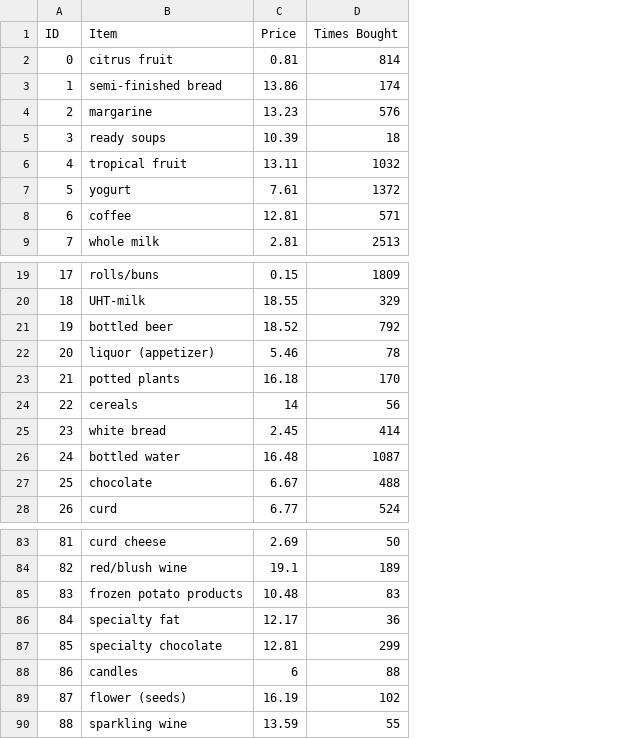
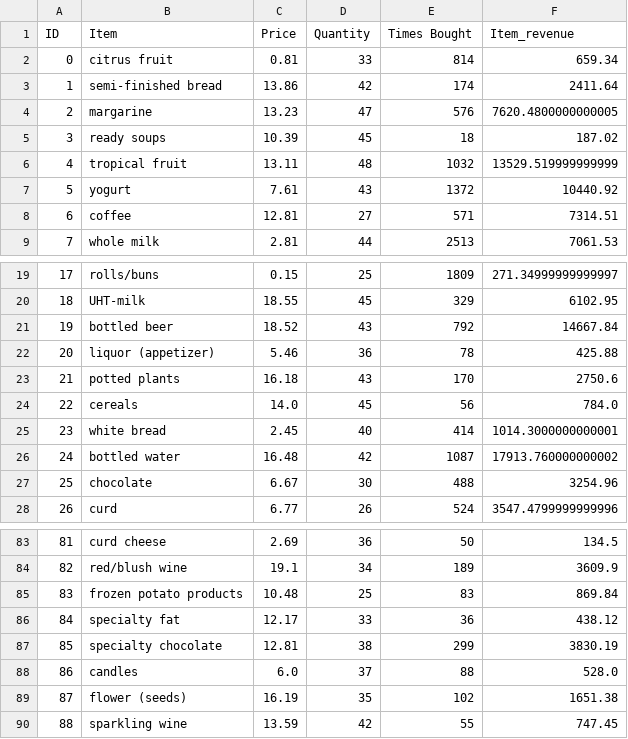
Before and after one commit to snigdho611/smart-inventory-using-data-mining, a CSV file: files/processed/unique-stock.csv, drawn as a sheet; only a part is shown, gaps mark what is left out; the diff names each change by its address in the sheet, - before the commit and + after, or states it on an @@ line.

```diff
--- a/files/processed/unique-stock.csv
+++ b/files/processed/unique-stock.csv
+column D (Quantity), rows 2-9: 33 | 42 | 47 | 45 | 48 | 43 | 27 | 44; rows 19-28: 25 | 45 | 43 | 36 | 43 | 45 | 40 | 42 | 30 | 26; rows 83-90: 36 | 34 | 25 | 33 | 38 | 37 | 35 | 42
+column F (Item_revenue), rows 2-9: 659.34 | 2411.64 | 7620.4800000000005 | 187.02 | 13529.519999999999 | 10440.92 | 7314.51 | 7061.53; rows 19-28: 271.34999999999997 | 6102.95 | 14667.84 | 425.88 | 2750.6 | 784.0 | 1014.3000000000001 | 17913.760000000002 | 3254.96 | 3547.4799999999996; rows 83-90: 134.5 | 3609.9 | 869.84 | 438.12 | 3830.19 | 528.0 | 1651.38 | 747.45
-C24 (Price): 14
+C24 (Price): 14.0
-C88 (Price): 6
+C88 (Price): 6.0
```
Also changed, not shown: 4 other files.
